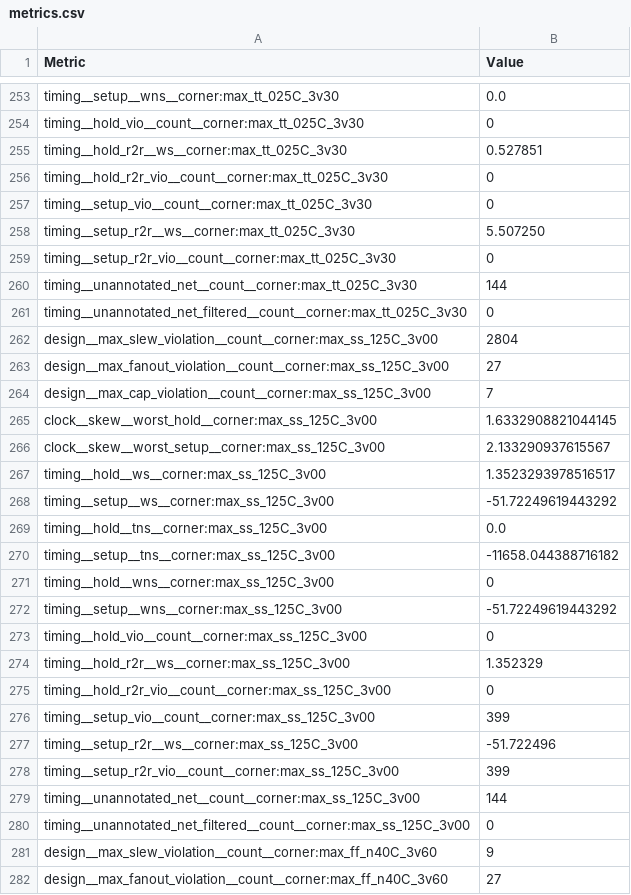
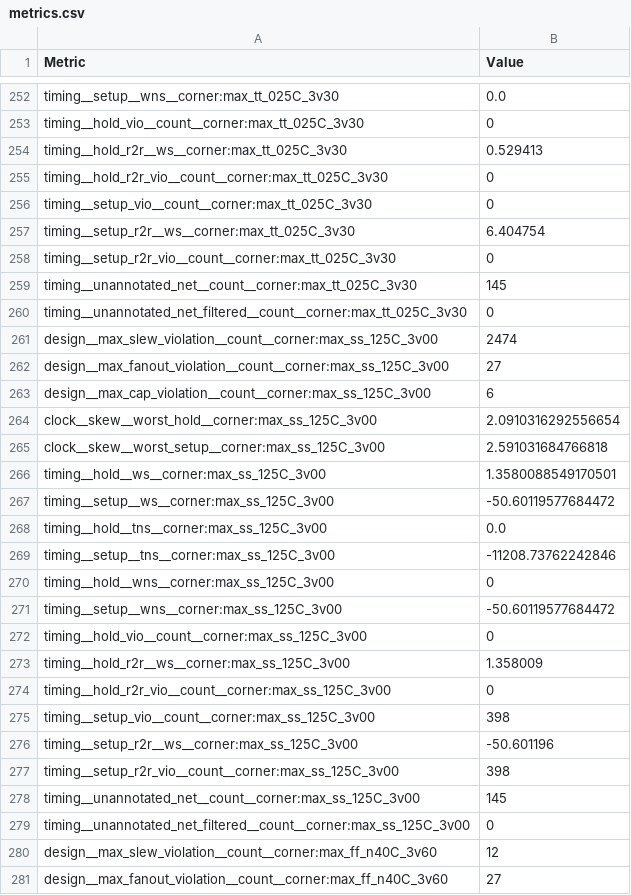
Before and after one commit to TinyTapeout/tinytapeout-boat-26, a CSV file: projects/tt_um_toivoh_demo_4tile/stats/metrics.csv, drawn as a sheet; only a part is shown, gaps mark what is left out; the diff covers the shown part only.

```diff
--- a/projects/tt_um_toivoh_demo_4tile/stats/metrics.csv
+++ b/projects/tt_um_toivoh_demo_4tile/stats/metrics.csv
@@ -254,29 +253,29 @@ timing__setup__wns__corner:max_tt_025C_3v30,0.0
 timing__hold_vio__count__corner:max_tt_025C_3v30,0
-timing__hold_r2r__ws__corner:max_tt_025C_3v30,0.527851
+timing__hold_r2r__ws__corner:max_tt_025C_3v30,0.529413
 timing__hold_r2r_vio__count__corner:max_tt_025C_3v30,0
 timing__setup_vio__count__corner:max_tt_025C_3v30,0
-timing__setup_r2r__ws__corner:max_tt_025C_3v30,5.507250
+timing__setup_r2r__ws__corner:max_tt_025C_3v30,6.404754
 timing__setup_r2r_vio__count__corner:max_tt_025C_3v30,0
-timing__unannotated_net__count__corner:max_tt_025C_3v30,144
+timing__unannotated_net__count__corner:max_tt_025C_3v30,145
 timing__unannotated_net_filtered__count__corner:max_tt_025C_3v30,0
-design__max_slew_violation__count__corner:max_ss_125C_3v00,2804
+design__max_slew_violation__count__corner:max_ss_125C_3v00,2474
 design__max_fanout_violation__count__corner:max_ss_125C_3v00,27
-design__max_cap_violation__count__corner:max_ss_125C_3v00,7
-clock__skew__worst_hold__corner:max_ss_125C_3v00,1.6332908821044145
-clock__skew__worst_setup__corner:max_ss_125C_3v00,2.133290937615567
-timing__hold__ws__corner:max_ss_125C_3v00,1.3523293978516517
-timing__setup__ws__corner:max_ss_125C_3v00,-51.72249619443292
+design__max_cap_violation__count__corner:max_ss_125C_3v00,6
+clock__skew__worst_hold__corner:max_ss_125C_3v00,2.0910316292556654
+clock__skew__worst_setup__corner:max_ss_125C_3v00,2.591031684766818
+timing__hold__ws__corner:max_ss_125C_3v00,1.3580088549170501
+timing__setup__ws__corner:max_ss_125C_3v00,-50.60119577684472
 timing__hold__tns__corner:max_ss_125C_3v00,0.0
-timing__setup__tns__corner:max_ss_125C_3v00,-11658.044388716182
+timing__setup__tns__corner:max_ss_125C_3v00,-11208.73762242846
 timing__hold__wns__corner:max_ss_125C_3v00,0
-timing__setup__wns__corner:max_ss_125C_3v00,-51.72249619443292
+timing__setup__wns__corner:max_ss_125C_3v00,-50.60119577684472
 timing__hold_vio__count__corner:max_ss_125C_3v00,0
-timing__hold_r2r__ws__corner:max_ss_125C_3v00,1.352329
+timing__hold_r2r__ws__corner:max_ss_125C_3v00,1.358009
 timing__hold_r2r_vio__count__corner:max_ss_125C_3v00,0
-timing__setup_vio__count__corner:max_ss_125C_3v00,399
-timing__setup_r2r__ws__corner:max_ss_125C_3v00,-51.722496
-timing__setup_r2r_vio__count__corner:max_ss_125C_3v00,399
-timing__unannotated_net__count__corner:max_ss_125C_3v00,144
+timing__setup_vio__count__corner:max_ss_125C_3v00,398
+timing__setup_r2r__ws__corner:max_ss_125C_3v00,-50.601196
+timing__setup_r2r_vio__count__corner:max_ss_125C_3v00,398
+timing__unannotated_net__count__corner:max_ss_125C_3v00,145
 timing__unannotated_net_filtered__count__corner:max_ss_125C_3v00,0
-design__max_slew_violation__count__corner:max_ff_n40C_3v60,9
+design__max_slew_violation__count__corner:max_ff_n40C_3v60,12
 design__max_fanout_violation__count__corner:max_ff_n40C_3v60,27
```
Also changed, not shown: 1 removed row and 145 edited cells elsewhere in this file, 5 other files.
